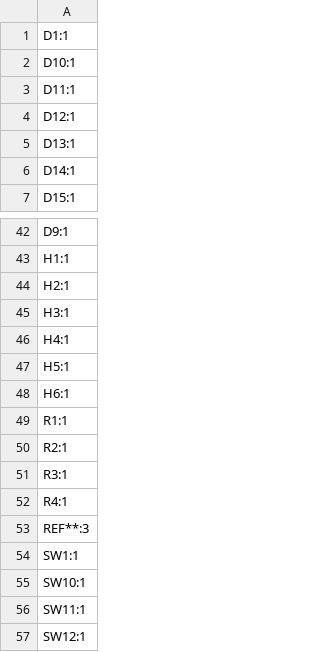
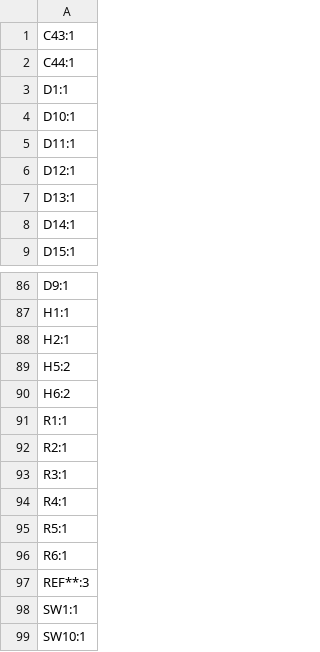
Before and after one commit to Ahad732/Infinix, a CSV file: production/designators.csv, drawn as a sheet; only a part is shown, gaps mark what is left out; the shorter side is filled out with more unchanged rows; the diff covers the shown part only.

```diff
--- a/production/designators.csv
+++ b/production/designators.csv
@@ -1 +1,3 @@
+C43:1
+C44:1
 D1:1
@@ -44,6 +88,4 @@ H1:1
 H2:1
-H3:1
-H4:1
-H5:1
-H6:1
+H5:2
+H6:2
 R1:1
@@ -52,2 +94,4 @@ R3:1
 R4:1
+R5:1
+R6:1
 REF**:3
```
Also changed, not shown: 42 added rows elsewhere in this file, production/bom.csv, production/positions.csv, 20 other files.
